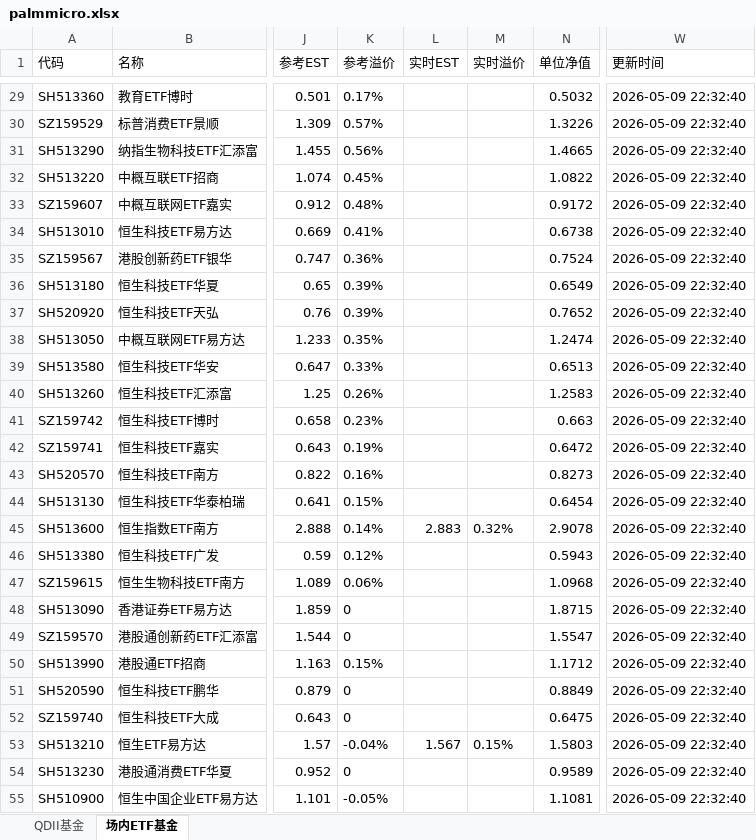
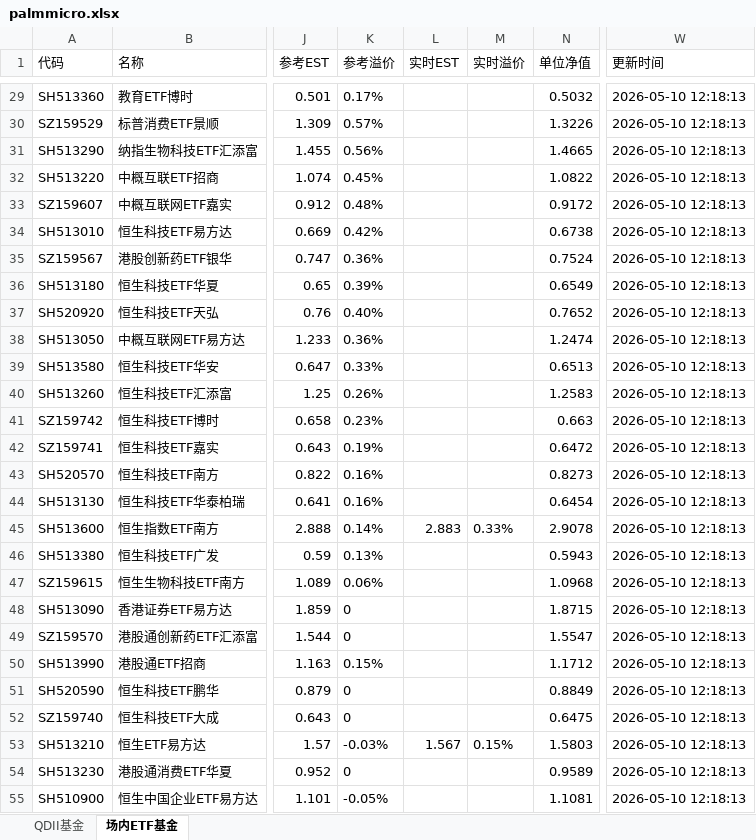
Before and after one commit to codes84/etf-monitor, an Excel workbook: palmmicro.xlsx, sheet 场内ETF基金, drawn as a sheet; only a part is shown, gaps mark what is left out; values as stored, in another font and other column widths than the file's, no borders; the diff covers the shown part only; the diff names each change by its address in the sheet, - before the commit and + after, or states it on an @@ line.

```diff
--- a/palmmicro.xlsx (sheet 场内ETF基金)
+++ b/palmmicro.xlsx (sheet 场内ETF基金)
-W29:W55 (更新时间): 2026-05-09 22:32:40
+W29:W55 (更新时间): 2026-05-10 12:18:13
-K34 (参考溢价): 0.41%
+K34 (参考溢价): 0.42%
-K37 (参考溢价): 0.39%
+K37 (参考溢价): 0.40%
-K38 (参考溢价): 0.35%
+K38 (参考溢价): 0.36%
-K44 (参考溢价): 0.15%
+K44 (参考溢价): 0.16%
-M45 (实时溢价): 0.32%
+M45 (实时溢价): 0.33%
-K46 (参考溢价): 0.12%
+K46 (参考溢价): 0.13%
-K53 (参考溢价): -0.04%
+K53 (参考溢价): -0.03%
```
Also changed, not shown: 47 edited cells elsewhere in this sheet, sheet QDII基金, 1 other file.
